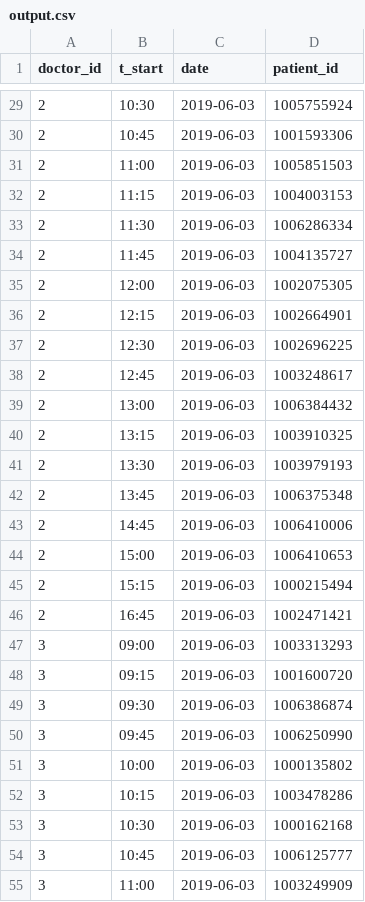
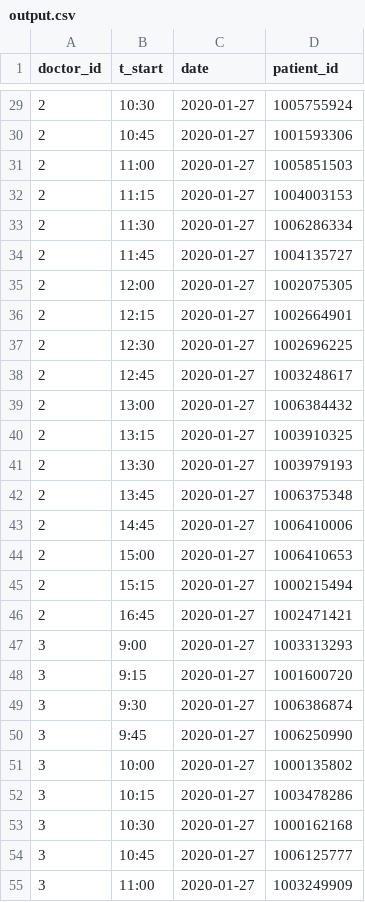
Before and after one commit to rdelgadov/agenda, a CSV file: lib/tasks/output.csv, drawn as a sheet; only a part is shown, gaps mark what is left out; the diff covers the shown part only.

```diff
--- a/lib/tasks/output.csv
+++ b/lib/tasks/output.csv
@@ -29,27 +29,27 @@ doctor_id,t_start,date,patient_id
-2,10:30,2019-06-03,1005755924
-2,10:45,2019-06-03,1001593306
-2,11:00,2019-06-03,1005851503
-2,11:15,2019-06-03,1004003153
-2,11:30,2019-06-03,1006286334
-2,11:45,2019-06-03,1004135727
-2,12:00,2019-06-03,1002075305
-2,12:15,2019-06-03,1002664901
-2,12:30,2019-06-03,1002696225
-2,12:45,2019-06-03,1003248617
-2,13:00,2019-06-03,1006384432
-2,13:15,2019-06-03,1003910325
-2,13:30,2019-06-03,1003979193
-2,13:45,2019-06-03,1006375348
-2,14:45,2019-06-03,1006410006
-2,15:00,2019-06-03,1006410653
-2,15:15,2019-06-03,1000215494
-2,16:45,2019-06-03,1002471421
-3,09:00,2019-06-03,1003313293
-3,09:15,2019-06-03,1001600720
-3,09:30,2019-06-03,1006386874
-3,09:45,2019-06-03,1006250990
-3,10:00,2019-06-03,1000135802
-3,10:15,2019-06-03,1003478286
-3,10:30,2019-06-03,1000162168
-3,10:45,2019-06-03,1006125777
-3,11:00,2019-06-03,1003249909
+2,10:30,2020-01-27,1005755924
+2,10:45,2020-01-27,1001593306
+2,11:00,2020-01-27,1005851503
+2,11:15,2020-01-27,1004003153
+2,11:30,2020-01-27,1006286334
+2,11:45,2020-01-27,1004135727
+2,12:00,2020-01-27,1002075305
+2,12:15,2020-01-27,1002664901
+2,12:30,2020-01-27,1002696225
+2,12:45,2020-01-27,1003248617
+2,13:00,2020-01-27,1006384432
+2,13:15,2020-01-27,1003910325
+2,13:30,2020-01-27,1003979193
+2,13:45,2020-01-27,1006375348
+2,14:45,2020-01-27,1006410006
+2,15:00,2020-01-27,1006410653
+2,15:15,2020-01-27,1000215494
+2,16:45,2020-01-27,1002471421
+3,9:00,2020-01-27,1003313293
+3,9:15,2020-01-27,1001600720
+3,9:30,2020-01-27,1006386874
+3,9:45,2020-01-27,1006250990
+3,10:00,2020-01-27,1000135802
+3,10:15,2020-01-27,1003478286
+3,10:30,2020-01-27,1000162168
+3,10:45,2020-01-27,1006125777
+3,11:00,2020-01-27,1003249909
```
Also changed, not shown: 66 edited cells elsewhere in this file, 20 other files.
